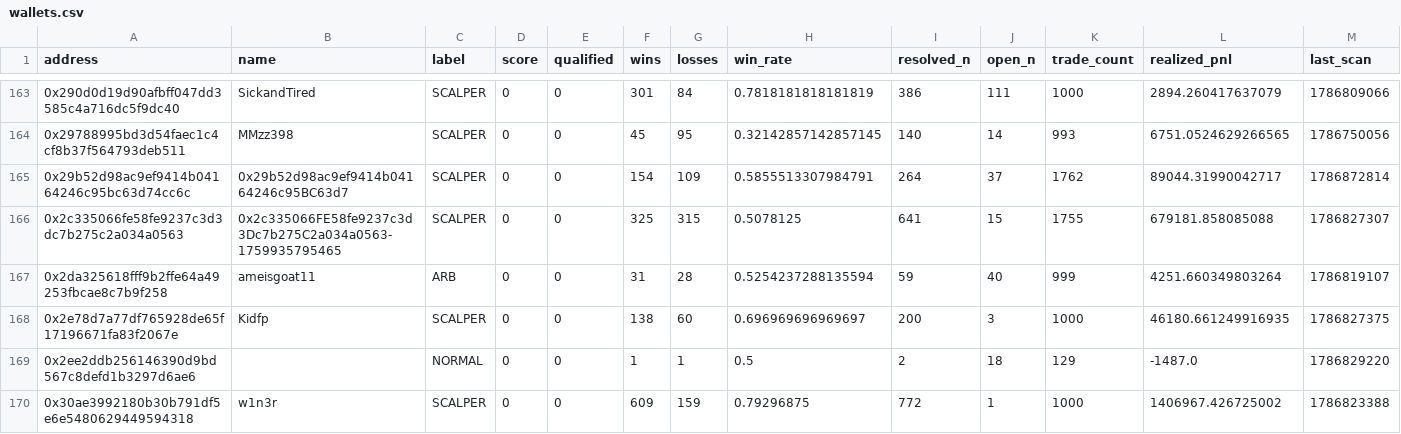
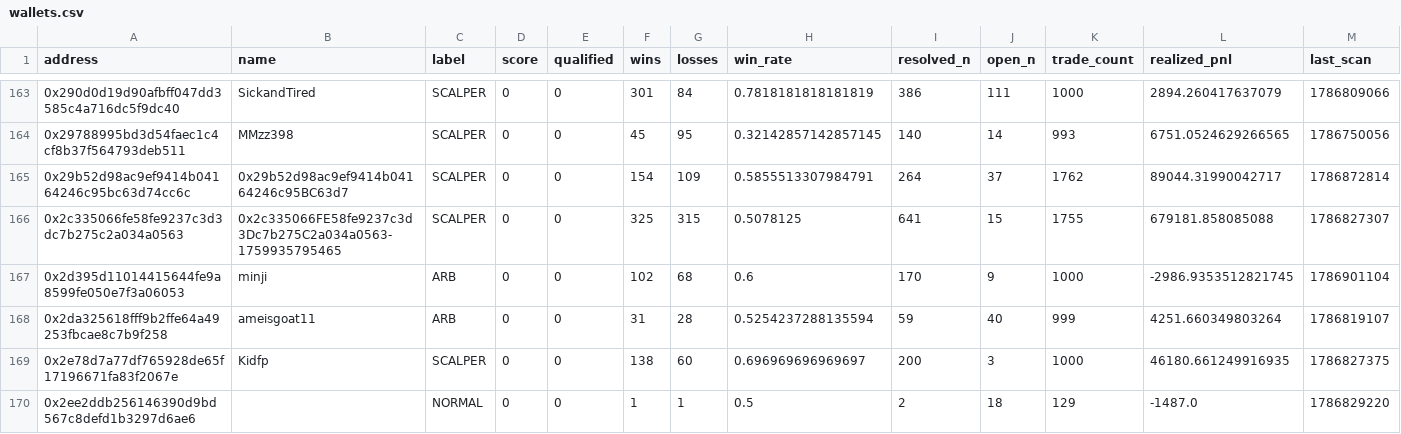
Before and after one commit to sophie-nguyenthuthuy/polycopy, a CSV file: data/wallets.csv, drawn as a sheet; only a part is shown, gaps mark what is left out; the shorter side is filled out with more unchanged rows; rows hold the shown columns only; the diff covers the shown part only; the diff names each change by its address in the sheet, - before the commit and + after, or states it on an @@ line.

```diff
--- a/data/wallets.csv
+++ b/data/wallets.csv
+row 167: 0x2d395d11014415644fe9a8599fe050e7f3a06053 | minji | ARB | 0 | 0 | 102 | 68 | 0.6 | 170 | 9 | 1000 | -2986.9353512821745 | 1786901104
```
Also changed, not shown: 26 edited cells elsewhere in this file, data/fills.csv, 2 other files.
